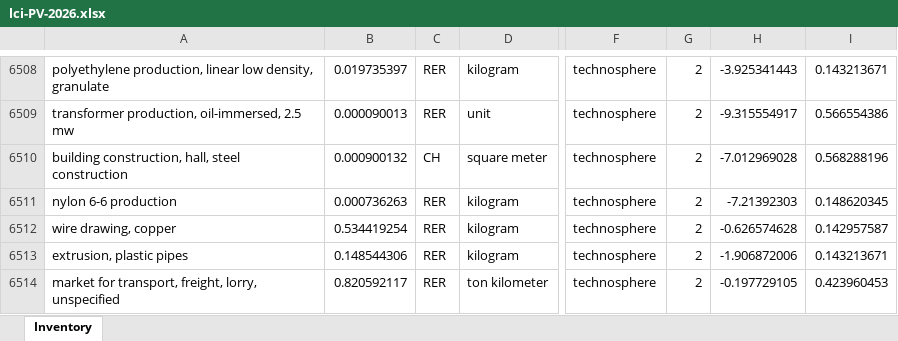
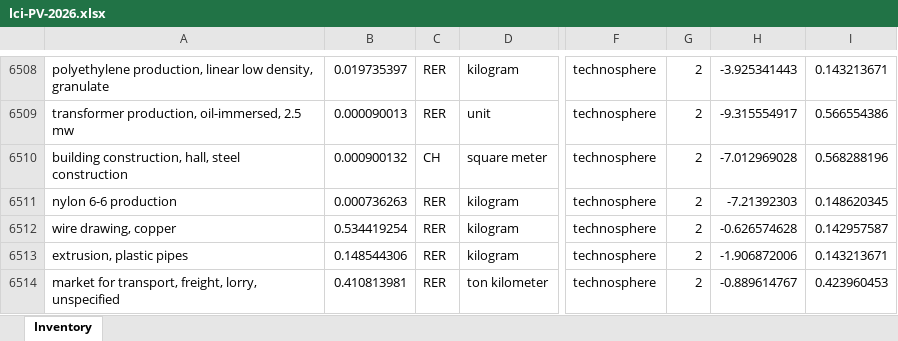
Before and after one commit to polca/premise, an Excel workbook: premise/data/additional_inventories/lci-PV-2026.xlsx, sheet Inventory, drawn as a sheet; only a part is shown, gaps mark what is left out; values as stored, in another font and other column widths than the file's, no borders; the diff covers the shown part only; the diff names each change by its address in the sheet, - before the commit and + after, or states it on an @@ line.

Commit message:
fix(inventory): remove duplicated fabrication services from PV freight
Utility-PV freight counts copper wire drawing and plastic extrusion as
additional cargo, despite already transporting their material inputs.
Remove only these duplicated service quantities from the source freight
sums: road 0.820592117390257 -> 0.41081398122663076 tkm/m2;
rail 0.5471121880411728 -> 0.41051947598663074 tkm/m2.
Update both lognormal locations to ln(amount), retaining type, scale
and positive sign. Preserve the actual fabrication services in manufacture.

Source: Goetz et al. (2026), IEA PVPS T12-33:2026, DOI 10.69766/WJTE1771;
IEA-PVPS-T12-33-2026-LCI-PV-SupplyChains.xlsx, X-electric-utility,
L17/L18 freight sums include L15/L16 fabrication services.
Source XLSX SHA256:
990636b1451e689065337b4ce4f15c1220efd802c65047857b44052766bd4e47

Scope: B6514/B6515 freight amounts, H6514/H6515 uncertainty locations
and B6500 documentation in existing lci-PV-2026.xlsx only. Preserve every
other input, supplier, geography, processing, corrected cable disposal,
transformer/building and plant area/capacity/lifetime dose. No code,
mapping, native inventory, cache, indicator or other workbook edits.

Validation: exact five-cell XML/ZIP scope; all other parts, metadata,
formulas/caches and quantities unchanged. Independent freight arithmetic
from remaining source rows, uncertainty checks, positive supplier signs,
and all three PV-plant buyer back-calculations. Full DefaultInventory
preparation from configured source 3.12 against native ecoinvent 3.8-3.12,
with/without uncertainty (10 configurations), preserves every other
imported field and uniquely resolves both freight suppliers. Native
memory/cache and other workbooks unchanged; git diff --check passes.
Targeted regression checks do not validate unrelated source flow coverage.

This is a partial correction, explicitly documented in the inventory.
The road formula's 600 km versus its comment's 60 km, mixed rail-distance
assignments, and transformer unit counts/building area in mass sums remain
unresolved and unchanged. Relative uncertainty is retained as an explicit
continuity assumption. No complete freight-validity claim, inferred
equipment masses, primary/secondary changes, full-system rebuild or
quantified current net metal-effect claim.

```diff
--- a/premise/data/additional_inventories/lci-PV-2026.xlsx (sheet Inventory)
+++ b/premise/data/additional_inventories/lci-PV-2026.xlsx (sheet Inventory)
-B6514: 0.820592117
+B6514: 0.410813981
-H6514: -0.197729105
+H6514: -0.889614767
```
Also changed, not shown: 3 edited cells elsewhere in this sheet.
